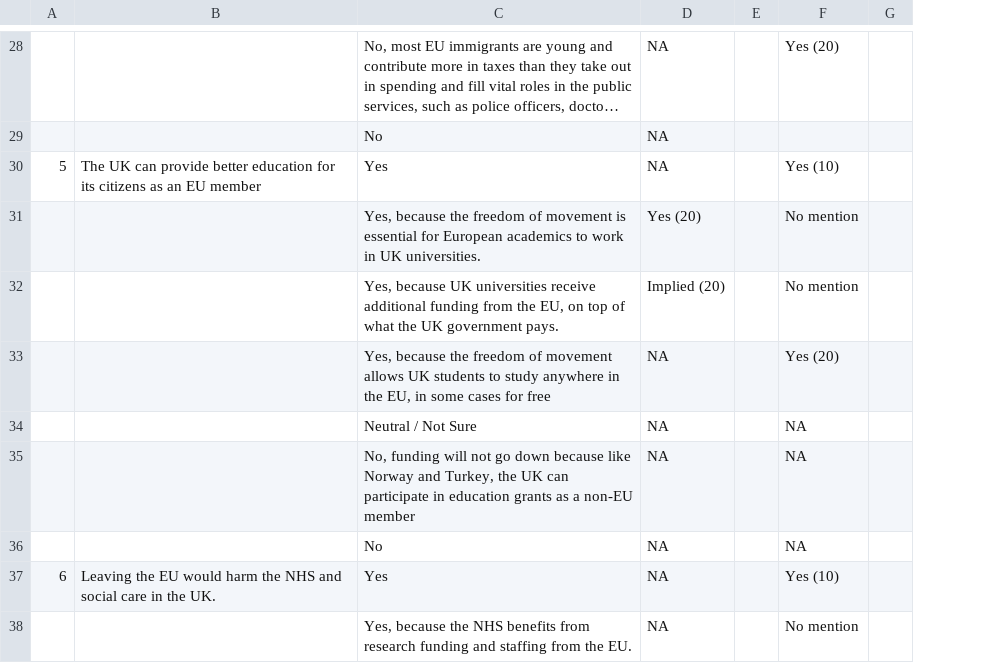
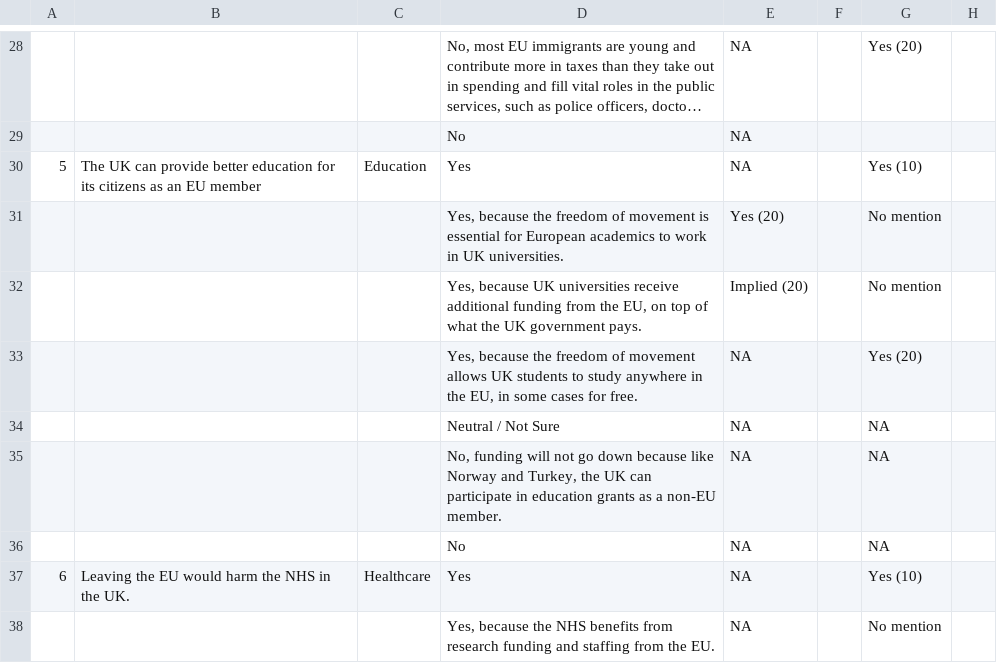
Before and after one commit to weijiekoh/yourcupoftea, a CSV file: app/data/data.csv, drawn as a sheet; only a part is shown, gaps mark what is left out; long unchanged cells end in …; addresses are those after the commit; the diff covers the shown part only; the diff names each change by its address in the sheet, - before the commit and + after, or states it on an @@ line.

Commit message:
Replaced importance checkbox with list on first page

```diff
--- a/app/data/data.csv
+++ b/app/data/data.csv
+column C, rows 30-37: Education |  |  |  |  |  |  | Healthcare
-D33: …cases for free
+D33: …cases for free.
-D35: …a non-EU member
+D35: …a non-EU member.
-B37: …the NHS and social care in the…
+B37: …the NHS in the…
```
Also changed, not shown: 8 edited cells elsewhere in this file, 10 other files.
